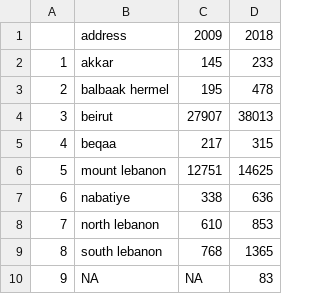
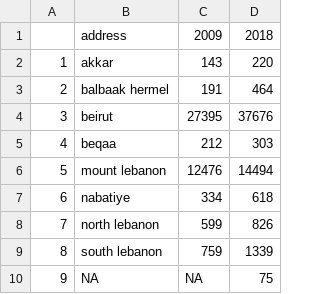
Before and after one commit to anwaralshami/ED_vs_AQ, a CSV file: summaryTables/region.csv, drawn as a sheet.

```diff
--- a/summaryTables/region.csv
+++ b/summaryTables/region.csv
@@ -1,10 +1,10 @@
 "","address","2009","2018"
-"1","akkar",145,233
-"2","balbaak hermel",195,478
-"3","beirut",27907,38013
-"4","beqaa",217,315
-"5","mount lebanon",12751,14625
-"6","nabatiye",338,636
-"7","north lebanon",610,853
-"8","south lebanon",768,1365
-"9",NA,NA,83
+"1","akkar",143,220
+"2","balbaak hermel",191,464
+"3","beirut",27395,37676
+"4","beqaa",212,303
+"5","mount lebanon",12476,14494
+"6","nabatiye",334,618
+"7","north lebanon",599,826
+"8","south lebanon",759,1339
+"9",NA,NA,75
```
Also changed, not shown: summaryTables/topReasons2009.csv, summaryTables/topReasons2018.csv, 4 other files.
